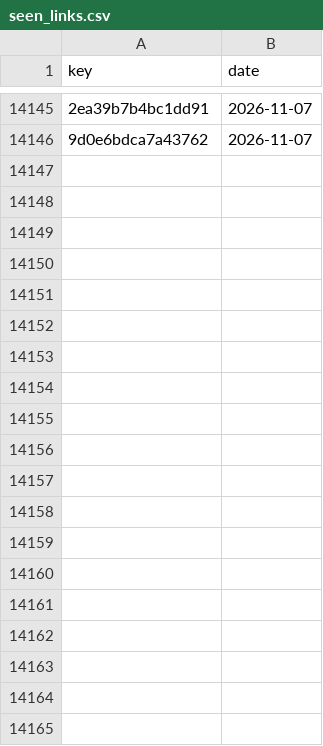
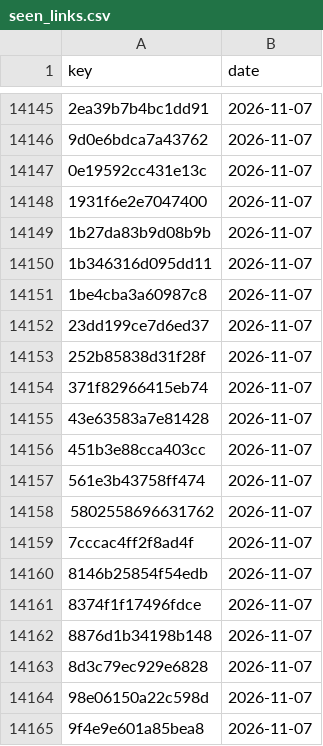
Before and after one commit to numanahmadhere/my-job-alerts, a CSV file: data/seen_links.csv, drawn as a sheet; only a part is shown, gaps mark what is left out; the diff covers the shown part only; the diff names each change by its address in the sheet, - before the commit and + after, or states it on an @@ line.

```diff
--- a/data/seen_links.csv
+++ b/data/seen_links.csv
+row 14147: 0e19592cc431e13c | 2026-11-07
+row 14148: 1931f6e2e7047400 | 2026-11-07
+row 14149: 1b27da83b9d08b9b | 2026-11-07
+row 14150: 1b346316d095dd11 | 2026-11-07
+row 14151: 1be4cba3a60987c8 | 2026-11-07
+row 14152: 23dd199ce7d6ed37 | 2026-11-07
+row 14153: 252b85838d31f28f | 2026-11-07
+row 14154: 371f82966415eb74 | 2026-11-07
+row 14155: 43e63583a7e81428 | 2026-11-07
+row 14156: 451b3e88cca403cc | 2026-11-07
+row 14157: 561e3b43758ff474 | 2026-11-07
+row 14158: 5802558696631762 | 2026-11-07
+row 14159: 7cccac4ff2f8ad4f | 2026-11-07
+row 14160: 8146b25854f54edb | 2026-11-07
+row 14161: 8374f1f17496fdce | 2026-11-07
+row 14162: 8876d1b34198b148 | 2026-11-07
+row 14163: 8d3c79ec929e6828 | 2026-11-07
+row 14164: 98e06150a22c598d | 2026-11-07
+row 14165: 9f4e9e601a85bea8 | 2026-11-07
```
Also changed, not shown: 31 added rows elsewhere in this file, 3 other files.
